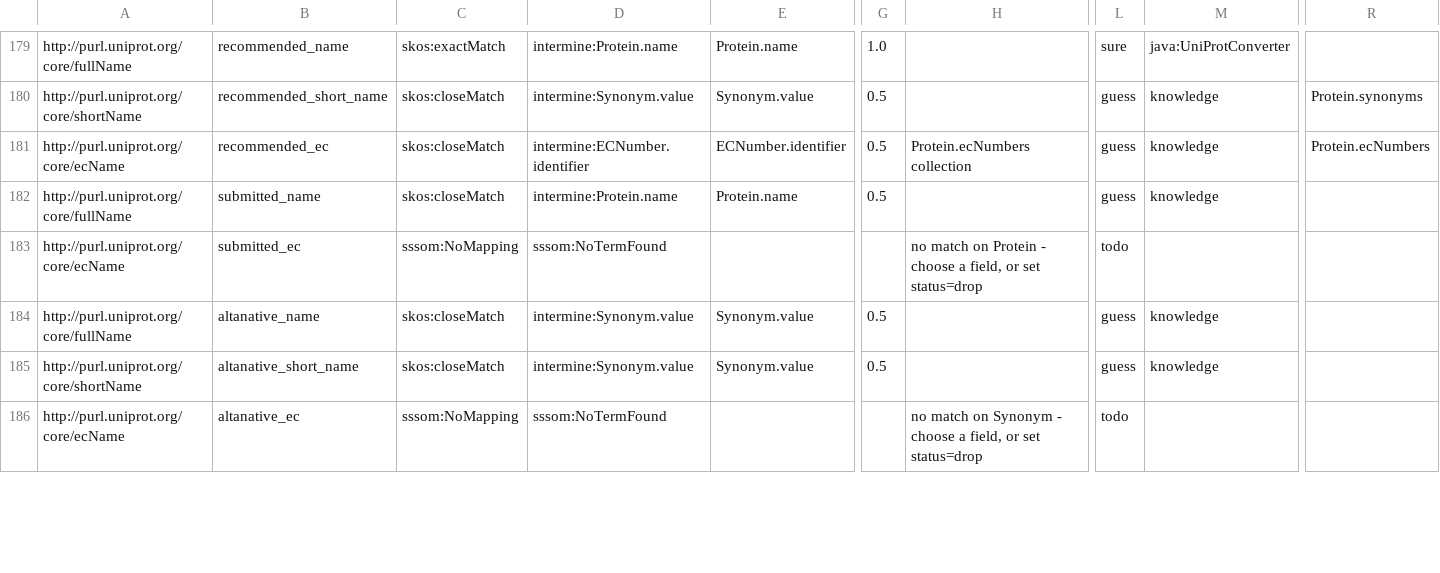
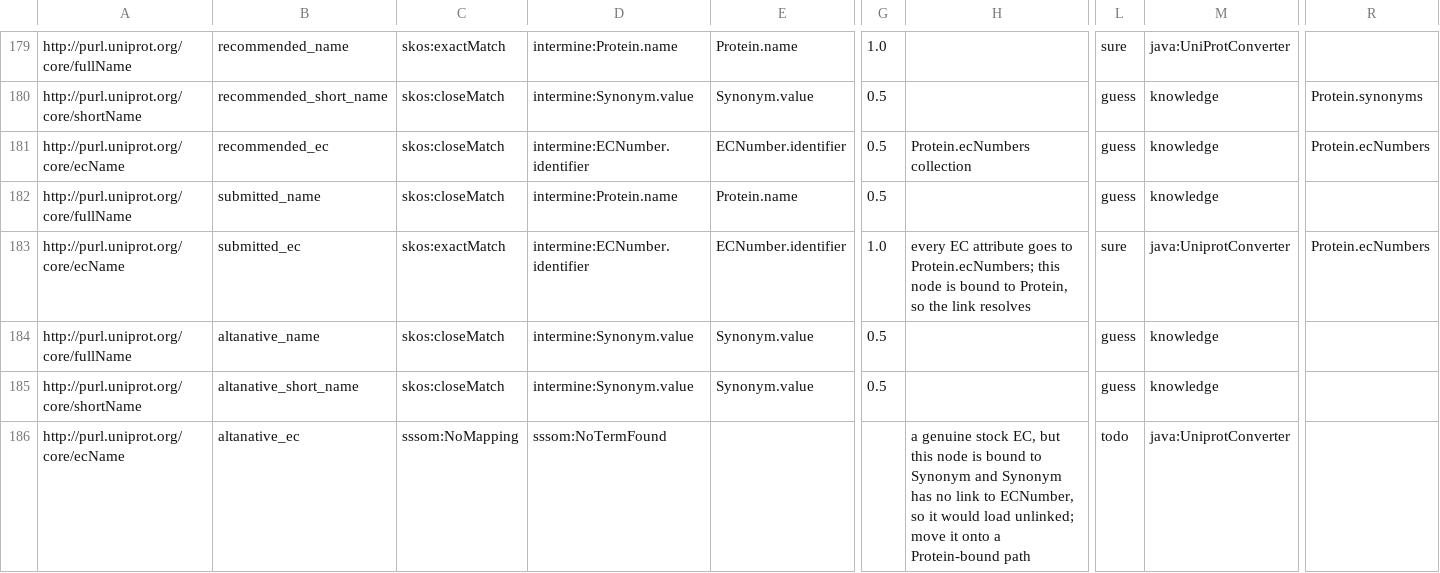
Before and after one commit to intermineorg/rdfc2im, a TSV file: out/uniprot/.mapping_predicates.base.sssom.tsv, drawn as a sheet; only a part is shown, gaps mark what is left out; the diff covers the shown part only; the diff names each change by its address in the sheet, - before the commit and + after, or states it on an @@ line.

```diff
--- a/out/uniprot/.mapping_predicates.base.sssom.tsv
+++ b/out/uniprot/.mapping_predicates.base.sssom.tsv
-C183: sssom:NoMapping
+C183: skos:exactMatch
-D183: sssom:NoTermFound
+D183: intermine:ECNumber.identifier
-E183: (empty)
+E183: ECNumber.identifier
-G183: (empty)
+G183: 1.0
-H183: no match on Protein - choose a field, or set status=drop
+H183: every EC attribute goes to Protein.ecNumbers; this node is bound to Protein, so the link resolves
-L183: todo
+L183: sure
-M183: (empty)
+M183: java:UniprotConverter
-R183: (empty)
+R183: Protein.ecNumbers
-H186: no match on Synonym - choose a field, or set status=drop
+H186: a genuine stock EC, but this node is bound to Synonym and Synonym has no link to ECNumber, so it would load unlinked; move it onto a Protein-bound path
-M186: (empty)
+M186: java:UniprotConverter
```
Also changed, not shown: 47 edited cells elsewhere in this file, 3 other files.
